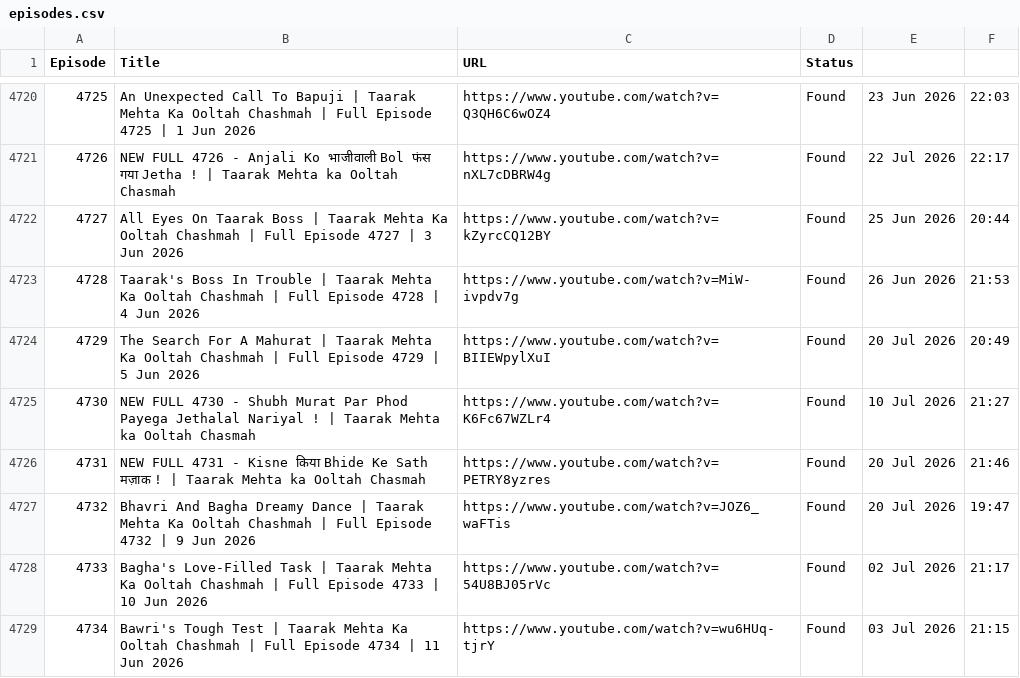
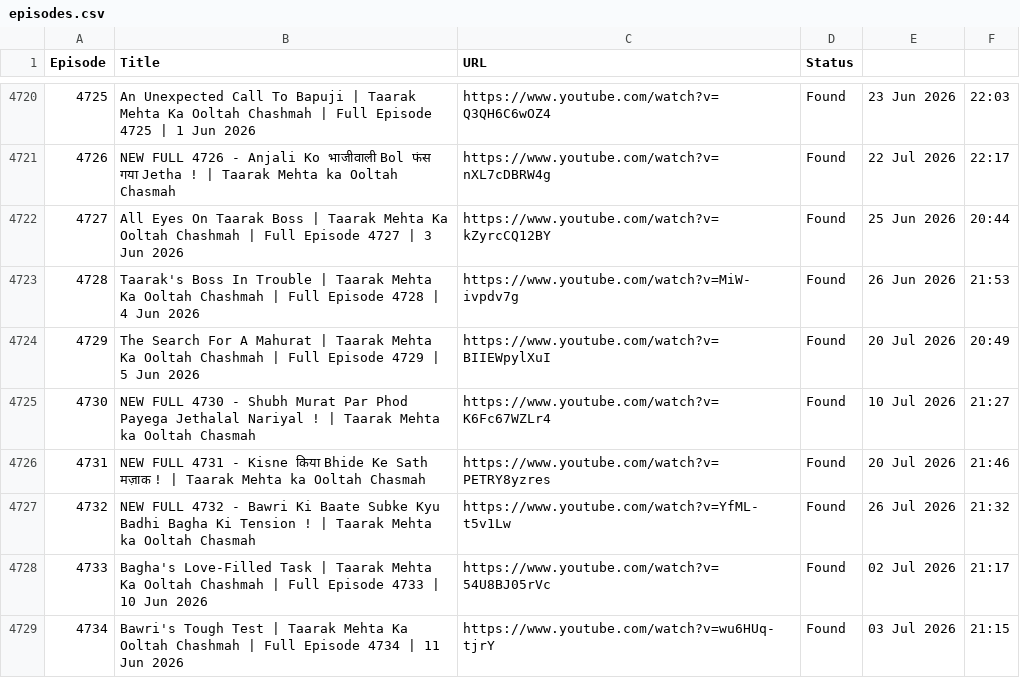
Before and after one commit to CodeMasterAbhishek/Daily-Dose-of-TMOCK, a CSV file: data/episodes.csv, drawn as a sheet; only a part is shown, gaps mark what is left out.

```diff
--- a/data/episodes.csv
+++ b/data/episodes.csv
@@ -4726,3 +4726,3 @@ Episode,Title,URL,Status
 4731,NEW FULL 4731 - Kisne किया Bhide Ke Sath मज़ाक  ! | Taarak Mehta ka Ooltah Chasmah,https://www.youtube.com/watch?v=PETRY8yzres,Found,20 Jul 2026,21:46
-4732,Bhavri And Bagha Dreamy Dance | Taarak Mehta Ka Ooltah Chashmah | Full Episode 4732 | 9 Jun 2026,https://www.youtube.com/watch?v=JOZ6_waFTis,Found,20 Jul 2026,19:47
+4732,NEW FULL 4732 - Bawri Ki Baate Subke Kyu Badhi Bagha Ki Tension ! | Taarak Mehta ka Ooltah Chasmah,https://www.youtube.com/watch?v=YfML-t5v1Lw,Found,26 Jul 2026,21:32
 4733,Bagha's Love-Filled Task | Taarak Mehta Ka Ooltah Chashmah | Full Episode 4733 | 10 Jun 2026,https://www.youtube.com/watch?v=54U8BJ05rVc,Found,02 Jul 2026,21:17
```
Also changed, not shown: 2 other files.
